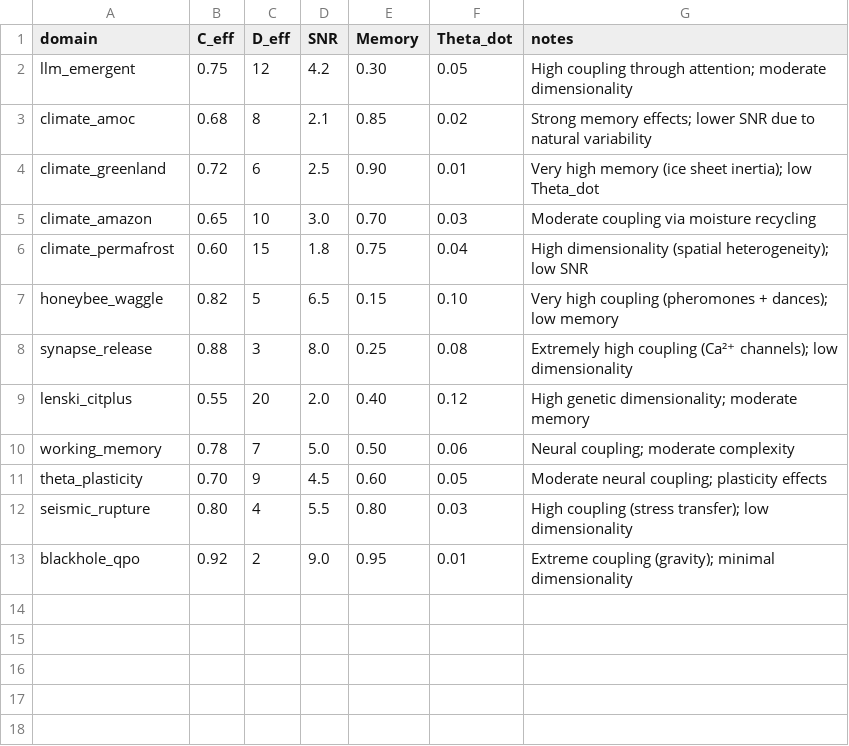
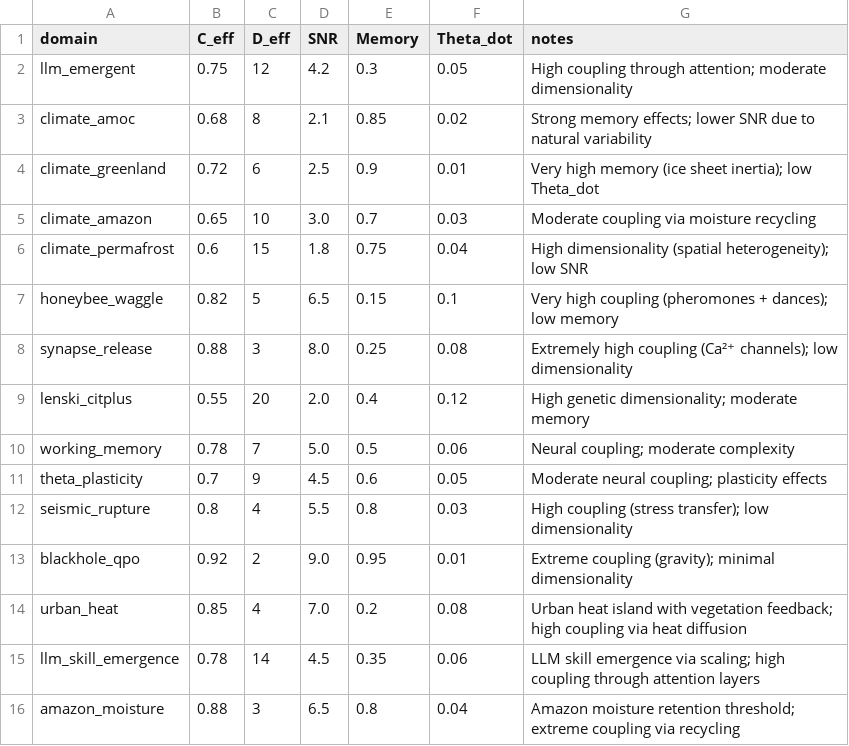
Before and after one commit to GenesisAeon/Feldtheorie, a CSV file: data/derived/domain_covariates.csv, drawn as a sheet.

```diff
--- a/data/derived/domain_covariates.csv
+++ b/data/derived/domain_covariates.csv
@@ -1,13 +1,16 @@
 domain,C_eff,D_eff,SNR,Memory,Theta_dot,notes
-llm_emergent,0.75,12,4.2,0.30,0.05,High coupling through attention; moderate dimensionality
+llm_emergent,0.75,12,4.2,0.3,0.05,High coupling through attention; moderate dimensionality
 climate_amoc,0.68,8,2.1,0.85,0.02,Strong memory effects; lower SNR due to natural variability
-climate_greenland,0.72,6,2.5,0.90,0.01,Very high memory (ice sheet inertia); low Theta_dot
-climate_amazon,0.65,10,3.0,0.70,0.03,Moderate coupling via moisture recycling
-climate_permafrost,0.60,15,1.8,0.75,0.04,High dimensionality (spatial heterogeneity); low SNR
-honeybee_waggle,0.82,5,6.5,0.15,0.10,Very high coupling (pheromones + dances); low memory
+climate_greenland,0.72,6,2.5,0.9,0.01,Very high memory (ice sheet inertia); low Theta_dot
+climate_amazon,0.65,10,3.0,0.7,0.03,Moderate coupling via moisture recycling
+climate_permafrost,0.6,15,1.8,0.75,0.04,High dimensionality (spatial heterogeneity); low SNR
+honeybee_waggle,0.82,5,6.5,0.15,0.1,Very high coupling (pheromones + dances); low memory
 synapse_release,0.88,3,8.0,0.25,0.08,Extremely high coupling (Ca²⁺ channels); low dimensionality
-lenski_citplus,0.55,20,2.0,0.40,0.12,High genetic dimensionality; moderate memory
-working_memory,0.78,7,5.0,0.50,0.06,Neural coupling; moderate complexity
-theta_plasticity,0.70,9,4.5,0.60,0.05,Moderate neural coupling; plasticity effects
-seismic_rupture,0.80,4,5.5,0.80,0.03,High coupling (stress transfer); low dimensionality
+lenski_citplus,0.55,20,2.0,0.4,0.12,High genetic dimensionality; moderate memory
+working_memory,0.78,7,5.0,0.5,0.06,Neural coupling; moderate complexity
+theta_plasticity,0.7,9,4.5,0.6,0.05,Moderate neural coupling; plasticity effects
+seismic_rupture,0.8,4,5.5,0.8,0.03,High coupling (stress transfer); low dimensionality
 blackhole_qpo,0.92,2,9.0,0.95,0.01,Extreme coupling (gravity); minimal dimensionality
+urban_heat,0.85,4,7.0,0.2,0.08,Urban heat island with vegetation feedback; high coupling via heat diffusion
+llm_skill_emergence,0.78,14,4.5,0.35,0.06,LLM skill emergence via scaling; high coupling through attention layers
+amazon_moisture,0.88,3,6.5,0.8,0.04,Amazon moisture retention threshold; extreme coupling via recycling
```
Also changed, not shown: analysis/results/beta_meta_regression_results.csv, data/derived/beta_estimates.csv, 14 other files.
